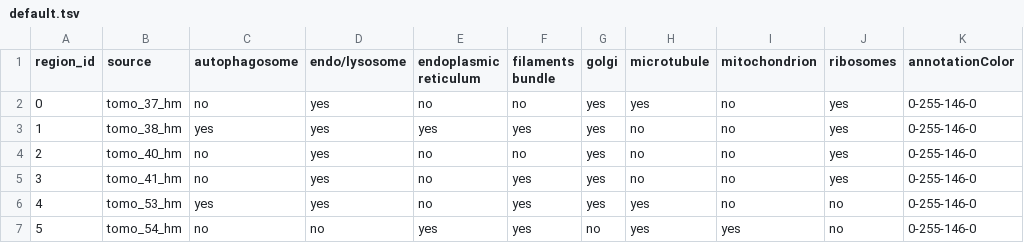
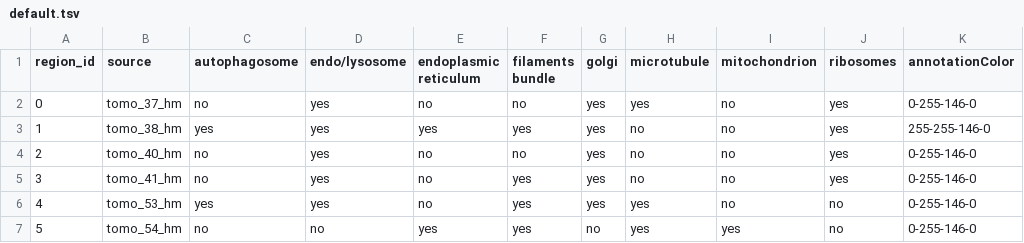
Before and after one commit to mobie/clem-example-project, a TSV file: data/hela/tables/highmag_tomos/default.tsv, drawn as a sheet.

Commit message:
Fig2 e annotation opacity

```diff
--- a/data/hela/tables/highmag_tomos/default.tsv
+++ b/data/hela/tables/highmag_tomos/default.tsv
@@ -2,3 +2,3 @@ region_id	source	autophagosome	endo/lysosome	endoplasmic reticulum	filaments bun
 0	tomo_37_hm	no	yes	no	no	yes	yes	no	yes	0-255-146-0
-1	tomo_38_hm	yes	yes	yes	yes	yes	no	no	yes	0-255-146-0
+1	tomo_38_hm	yes	yes	yes	yes	yes	no	no	yes	255-255-146-0
 2	tomo_40_hm	no	yes	no	no	yes	no	no	yes	0-255-146-0
```
